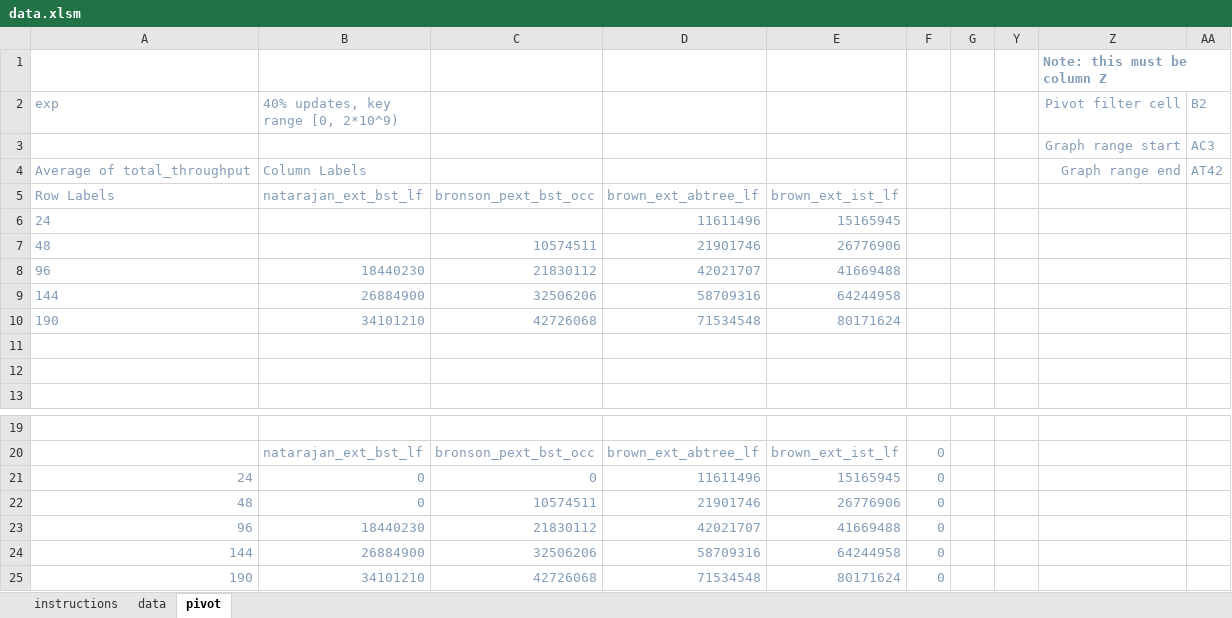
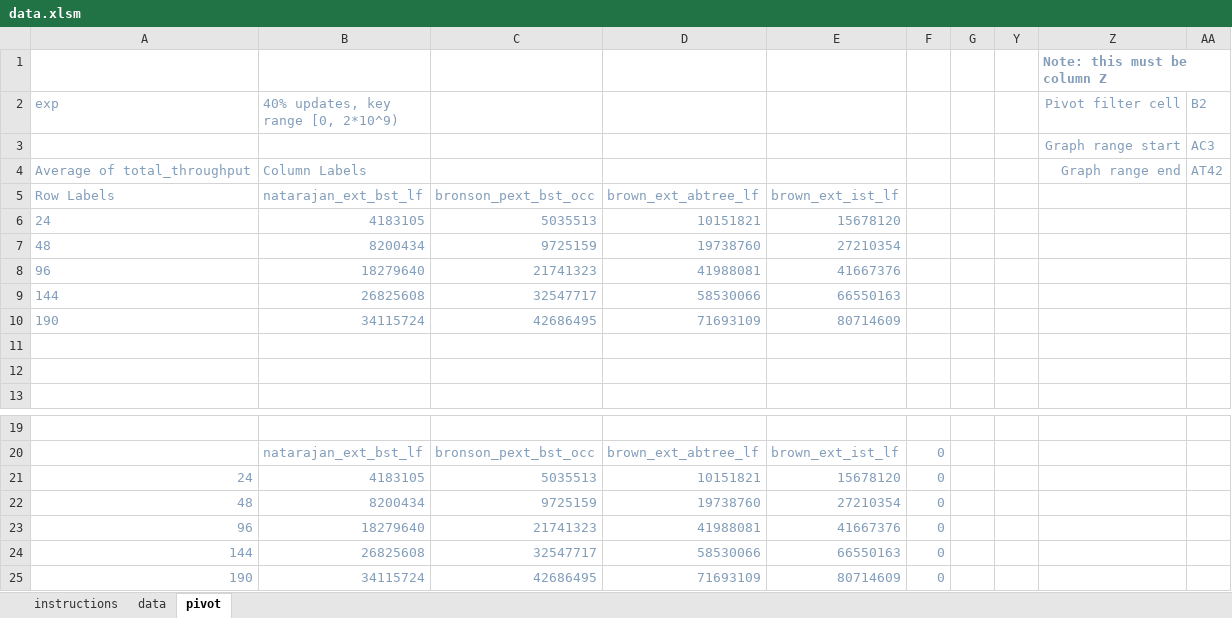
Before and after one commit to vmedv/Benchmark-v700-performance-prediction, an Excel workbook: microbench/experiments/istree_scaling_threads/data.xlsm, sheet pivot, drawn as a sheet; only a part is shown, gaps mark what is left out; values as stored, in another font and other column widths than the file's, no borders; charts and pictures not drawn; removed rows and columns are numbered as before the commit, all else as after; the diff names each change by its address in the sheet, - before the commit and + after, or states it on an @@ line.

```diff
--- a/microbench/experiments/istree_scaling_threads/data.xlsm (sheet pivot)
+++ b/microbench/experiments/istree_scaling_threads/data.xlsm (sheet pivot)
-row 6: 24 |  |  | 11611496 | 15165945
-row 7: 48 |  | 10574511 | 21901746 | 26776906
-row 8: 96 | 18440230 | 21830112 | 42021707 | 41669488
-row 9: 144 | 26884900 | 32506206 | 58709316 | 64244958
-row 10: 190 | 34101210 | 42726068 | 71534548 | 80171624
+row 6: 24 | 4183105 | 5035513 | 10151821 | 15678120
+row 7: 48 | 8200434 | 9725159 | 19738760 | 27210354
+row 8: 96 | 18279640 | 21741323 | 41988081 | 41667376
+row 9: 144 | 26825608 | 32547717 | 58530066 | 66550163
+row 10: 190 | 34115724 | 42686495 | 71693109 | 80714609
-B21: 0
+B21: 4183105
-C21: 0
+C21: 5035513
-D21: 11611496
+D21: 10151821
-E21: 15165945
+E21: 15678120
-B22: 0
+B22: 8200434
-C22: 10574511
+C22: 9725159
-D22: 21901746
+D22: 19738760
-E22: 26776906
+E22: 27210354
-B23: 18440230
+B23: 18279640
-C23: 21830112
+C23: 21741323
-D23: 42021707
+D23: 41988081
-E23: 41669488
+E23: 41667376
-B24: 26884900
+B24: 26825608
-C24: 32506206
+C24: 32547717
-D24: 58709316
+D24: 58530066
-E24: 64244958
+E24: 66550163
-B25: 34101210
+B25: 34115724
-C25: 42726068
+C25: 42686495
-D25: 71534548
+D25: 71693109
-E25: 80171624
+E25: 80714609
```
Also changed, not shown: sheet data, charts or pictures, 2 other files.
